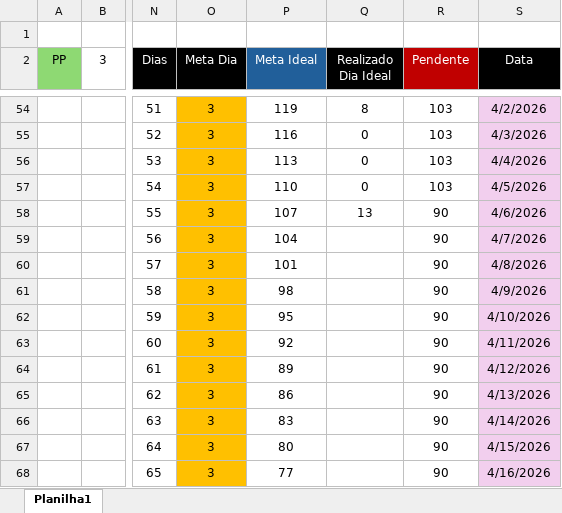
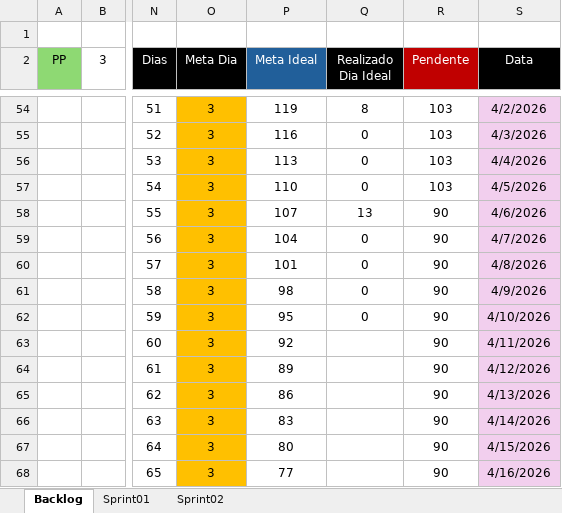
Before and after one commit to Carlos-Eduardo-de-Arruda-Chaves/ThermoChain, an Excel workbook: Documentações/Backlog.xlsx, sheet Backlog, drawn as a sheet; only a part is shown, gaps mark what is left out; values as stored, in another font and other column widths than the file's, no borders; charts and pictures and conditional formats not drawn; the diff names each change by its address in the sheet, - before the commit and + after, or states it on an @@ line.

Commit message:
feat: Backlog atualizado e separado por sprints

```diff
--- a/Documentações/Backlog.xlsx (sheet Backlog)
+++ b/Documentações/Backlog.xlsx (sheet Backlog)
-sheet tab: Planilha1
+sheet tab: Backlog
+sheet tab: Sprint01
+sheet tab: Sprint02
-Q59:Q62 (Realizado Dia Ideal): (empty)
+Q59:Q62 (Realizado Dia Ideal): 0
```
Also changed, not shown: charts or pictures, 1 other file.
